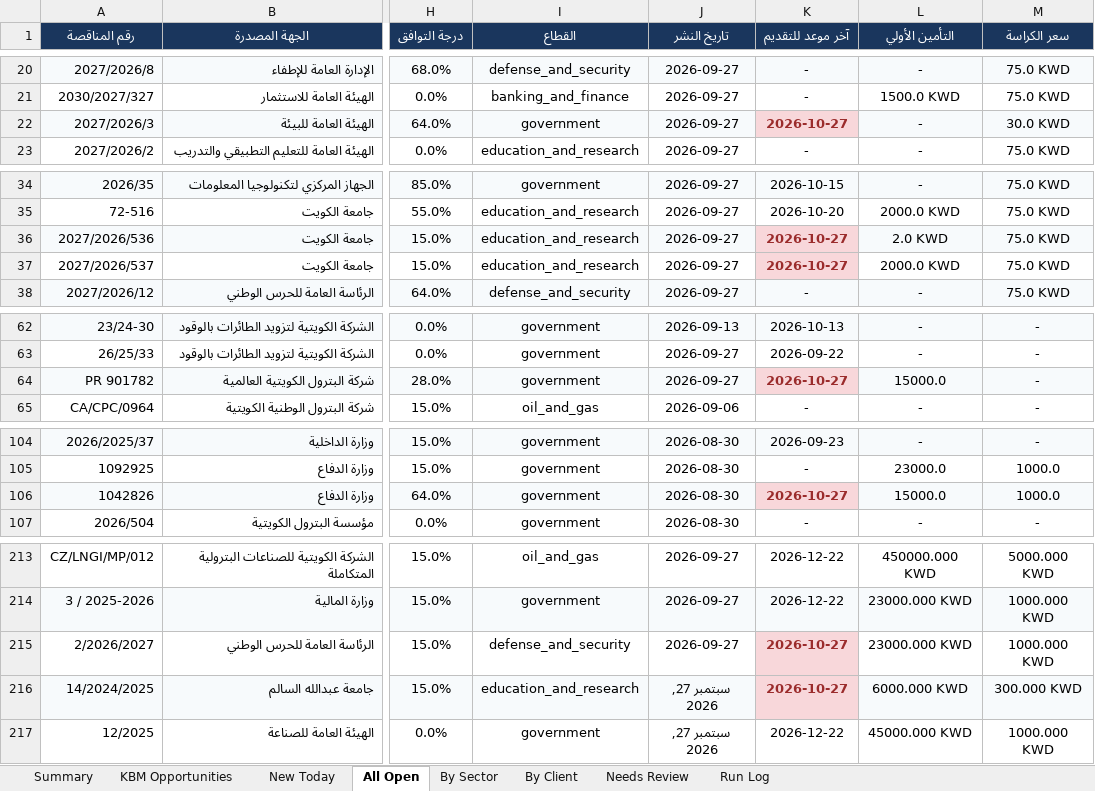
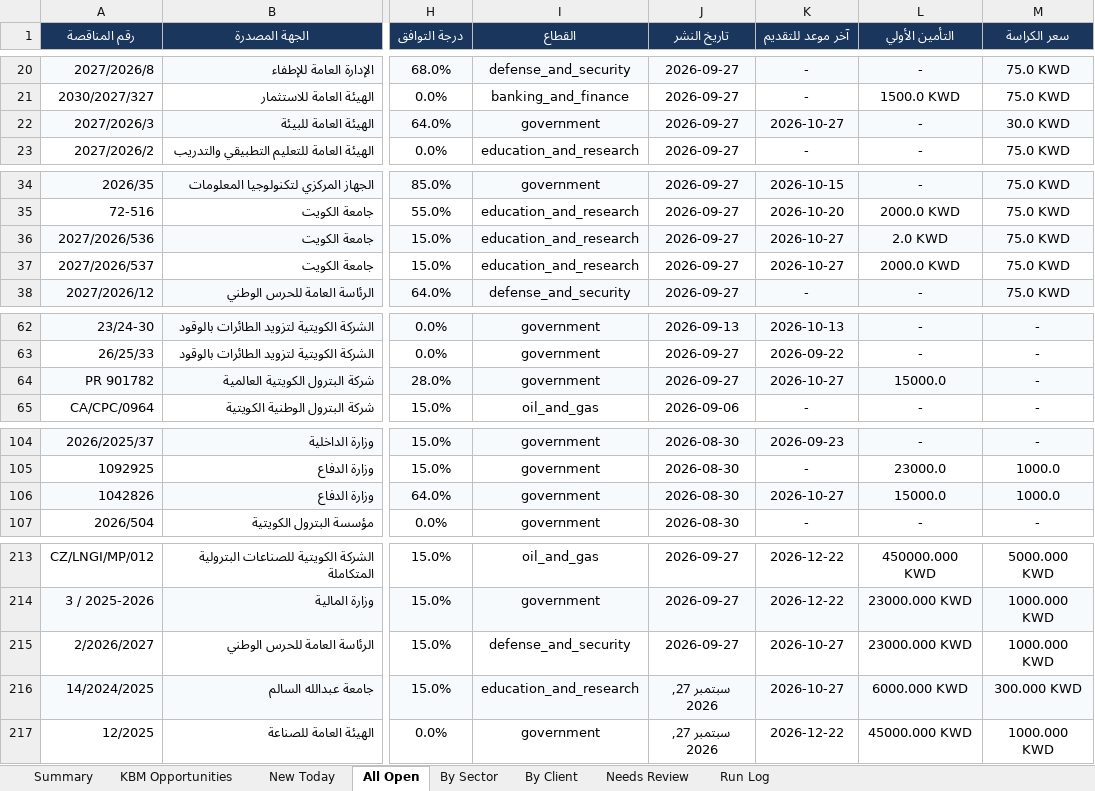
Before and after one commit to 6439144/KBM_TenderScout, an Excel workbook: output/reports/KBM_Tenders_Latest.xlsx, sheet All Open, drawn as a sheet; only a part is shown, gaps mark what is left out; values as stored, in another font and other column widths than the file's, no borders; the diff covers the shown part only; the diff names each change by its address in the sheet, - before the commit and + after, or states it on an @@ line.

```diff
--- a/output/reports/KBM_Tenders_Latest.xlsx (sheet All Open)
+++ b/output/reports/KBM_Tenders_Latest.xlsx (sheet All Open)
@@ K22 fill: #F8D7DA → #F7FAFC, bold: on → off, text colour: #9B2C2C → black @@
-K36 fill: #F8D7DA
+K36 fill: #F7FAFC
@@ K36:K37 bold: on → off, text colour: #9B2C2C → black @@
-K37 fill: #F8D7DA
+K37 fill: none
@@ K64 fill: #F8D7DA → #F7FAFC, bold: on → off, text colour: #9B2C2C → black @@
@@ K106 fill: #F8D7DA → #F7FAFC, bold: on → off, text colour: #9B2C2C → black @@
@@ K215:K216 bold: on → off, text colour: #9B2C2C → black @@
-K215 fill: #F8D7DA
+K215 fill: none
-K216 fill: #F8D7DA
+K216 fill: #F7FAFC
```
Also changed, not shown: cell formats elsewhere in this sheet, sheet By Sector, sheet By Client, sheet New Today, sheet KBM Opportunities, sheet Run Log, sheet Summary, 1 other file.
